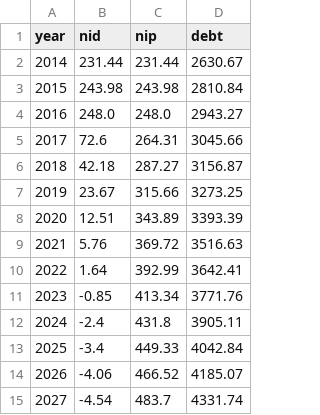
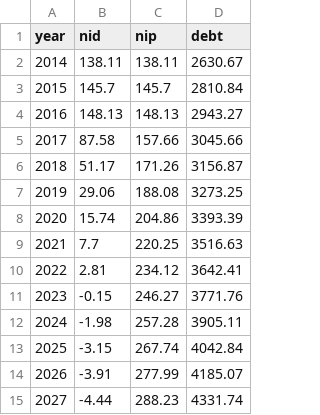
Before and after one commit to PSLmodels/Business-Taxation, a CSV file: test_results/debt2_2.csv, drawn as a sheet.

```diff
--- a/test_results/debt2_2.csv
+++ b/test_results/debt2_2.csv
@@ -1,15 +1,15 @@
 year,nid,nip,debt
-2014,231.44,231.44,2630.67
-2015,243.98,243.98,2810.84
-2016,248.0,248.0,2943.27
-2017,72.6,264.31,3045.66
-2018,42.18,287.27,3156.87
-2019,23.67,315.66,3273.25
-2020,12.51,343.89,3393.39
-2021,5.76,369.72,3516.63
-2022,1.64,392.99,3642.41
-2023,-0.85,413.34,3771.76
-2024,-2.4,431.8,3905.11
-2025,-3.4,449.33,4042.84
-2026,-4.06,466.52,4185.07
-2027,-4.54,483.7,4331.74
+2014,138.11,138.11,2630.67
+2015,145.7,145.7,2810.84
+2016,148.13,148.13,2943.27
+2017,87.58,157.66,3045.66
+2018,51.17,171.26,3156.87
+2019,29.06,188.08,3273.25
+2020,15.74,204.86,3393.39
+2021,7.7,220.25,3516.63
+2022,2.81,234.12,3642.41
+2023,-0.15,246.27,3771.76
+2024,-1.98,257.28,3905.11
+2025,-3.15,267.74,4042.84
+2026,-3.91,277.99,4185.07
+2027,-4.44,288.23,4331.74
```
Also changed, not shown: mini_params_btax.csv, test_results/corp1_2.csv, 19 other files.
